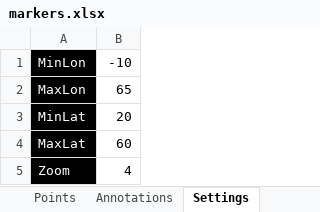
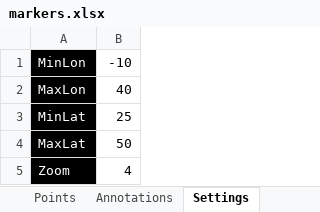
Before and after one commit to HB9DTX/OsmMarkers, an Excel workbook: markers.xlsx, sheet Settings, drawn as a sheet; values as stored, in another font and other column widths than the file's, no borders; the diff names each change by its address in the sheet, - before the commit and + after, or states it on an @@ line.

```diff
--- a/markers.xlsx (sheet Settings)
+++ b/markers.xlsx (sheet Settings)
-B2: 65
+B2: 40
-B3: 20
+B3: 25
-B4: 60
+B4: 50
```
Also changed, not shown: sheet Points, sheet Instructions, sheet Annotations, 1 other file.
